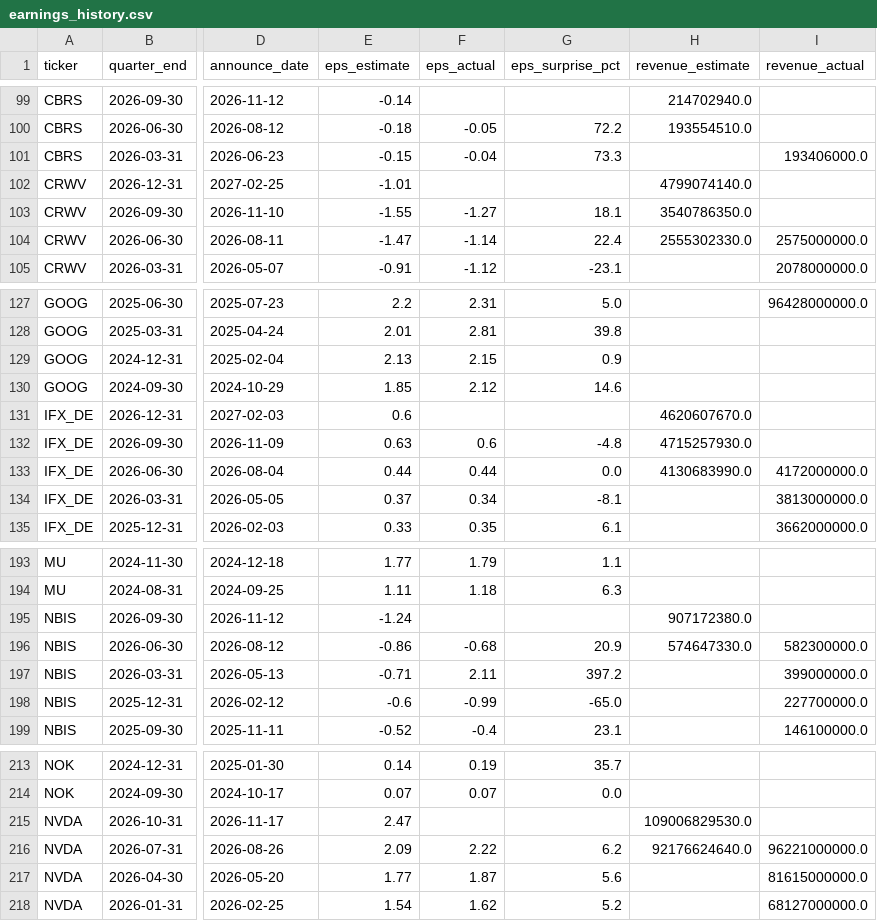
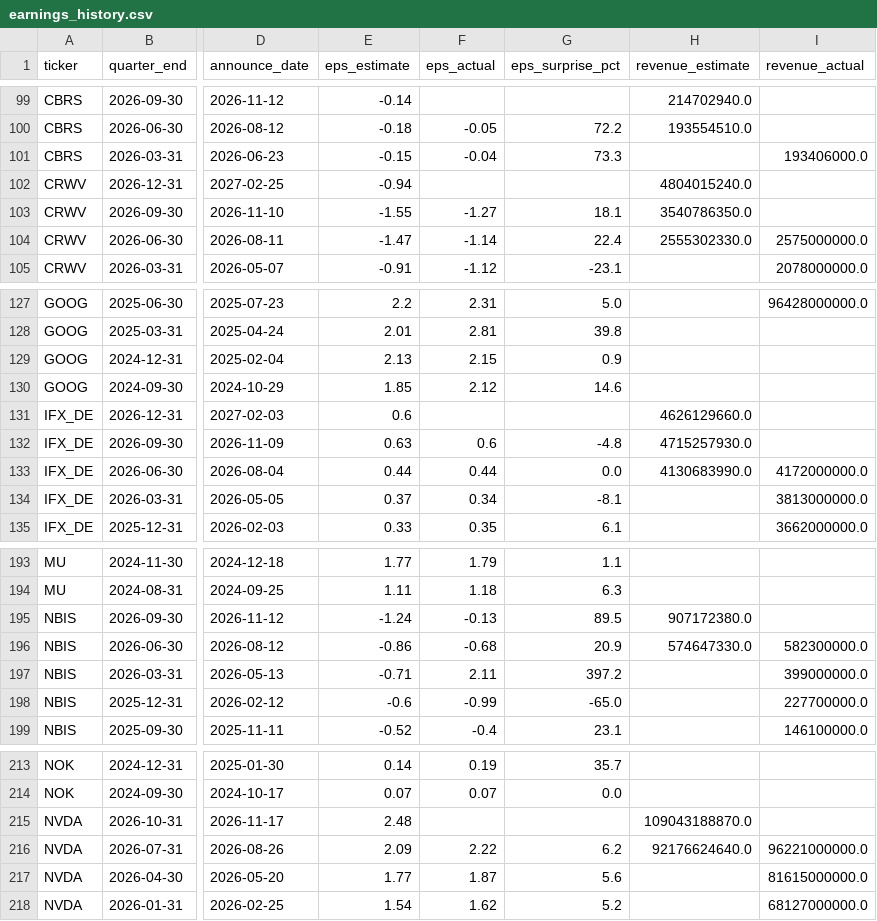
Before and after one commit to marcuslai1/market-dashboard, a CSV file: data/earnings_history.csv, drawn as a sheet; only a part is shown, gaps mark what is left out; the diff names each change by its address in the sheet, - before the commit and + after, or states it on an @@ line.

```diff
--- a/data/earnings_history.csv
+++ b/data/earnings_history.csv
-E102 (eps_estimate): -1.01
+E102 (eps_estimate): -0.94
-H102 (revenue_estimate): 4799074140.0
+H102 (revenue_estimate): 4804015240.0
-H131 (revenue_estimate): 4620607670.0
+H131 (revenue_estimate): 4626129660.0
-F195 (eps_actual): (empty)
+F195 (eps_actual): -0.13
-G195 (eps_surprise_pct): (empty)
+G195 (eps_surprise_pct): 89.5
-E215 (eps_estimate): 2.47
+E215 (eps_estimate): 2.48
-H215 (revenue_estimate): 109006829530.0
+H215 (revenue_estimate): 109043188870.0
```
Also changed, not shown: data/market_data.csv, 1 other file.
